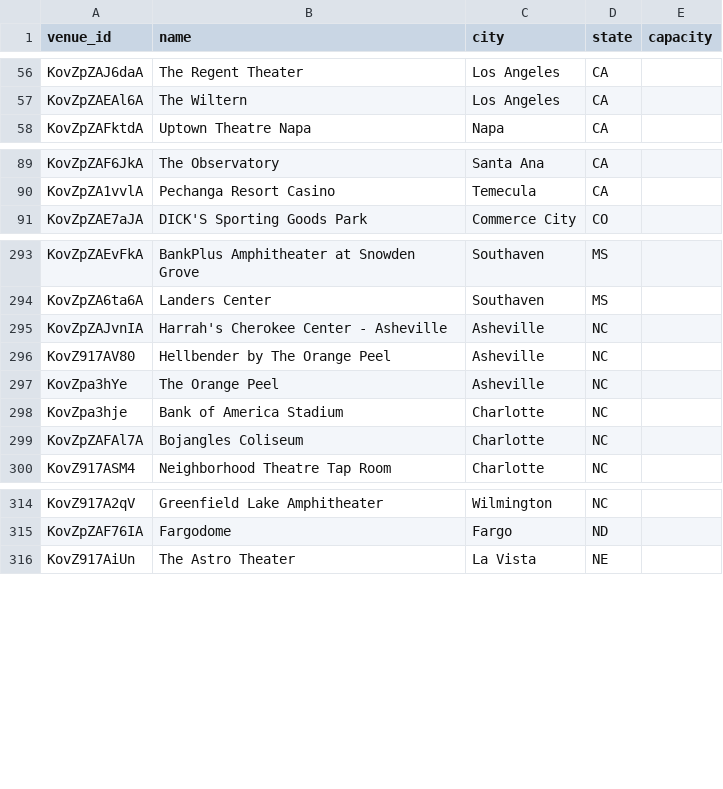
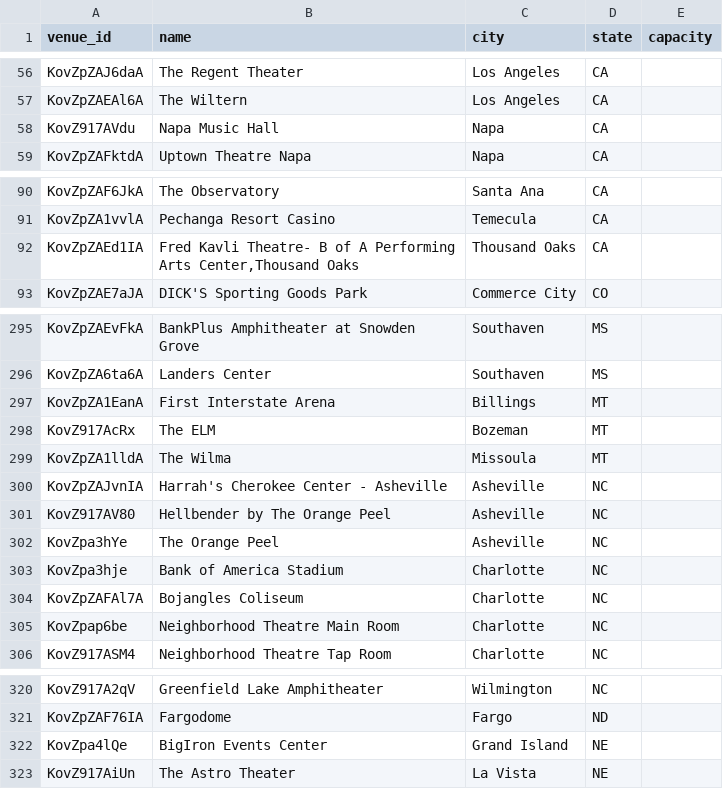
Before and after one commit to TylerWichman/presalewatch, a CSV file: db/venues.csv, drawn as a sheet; only a part is shown, gaps mark what is left out; the diff covers the shown part only.

```diff
--- a/db/venues.csv
+++ b/db/venues.csv
@@ -57,2 +57,3 @@ KovZpZAJ6daA,The Regent Theater,Los Angeles,CA,
 KovZpZAEAl6A,The Wiltern,Los Angeles,CA,
+KovZ917AVdu,Napa Music Hall,Napa,CA,
 KovZpZAFktdA,Uptown Theatre Napa,Napa,CA,
@@ -90,2 +91,3 @@ KovZpZAF6JkA,The Observatory,Santa Ana,CA,
 KovZpZA1vvlA,Pechanga Resort Casino,Temecula,CA,
+KovZpZAEd1IA,"Fred Kavli Theatre- B of A Performing Arts Center,Thousand Oaks",Thousand Oaks,CA,
 KovZpZAE7aJA,DICK'S Sporting Goods Park,Commerce City,CO,
@@ -294,2 +296,5 @@ KovZpZAEvFkA,BankPlus Amphitheater at Snowden Grove,Southaven,MS,
 KovZpZA6ta6A,Landers Center ,Southaven,MS,
+KovZpZA1EanA,First Interstate Arena,Billings,MT,
+KovZ917AcRx,The ELM,Bozeman,MT,
+KovZpZA1lldA,The Wilma,Missoula,MT,
 KovZpZAJvnIA,Harrah's Cherokee Center - Asheville,Asheville,NC,
@@ -299,2 +304,3 @@ KovZpa3hje,Bank of America Stadium,Charlotte,NC,
 KovZpZAFAl7A,Bojangles Coliseum,Charlotte,NC,
+KovZpap6be,Neighborhood Theatre Main Room,Charlotte,NC,
 KovZ917ASM4,Neighborhood Theatre Tap Room,Charlotte,NC,
@@ -315,2 +321,3 @@ KovZ917A2qV,Greenfield Lake Amphitheater,Wilmington,NC,
 KovZpZAF76IA,Fargodome,Fargo,ND,
+KovZpa4lQe,BigIron Events Center,Grand Island,NE,
 KovZ917AiUn,The Astro Theater,La Vista,NE,
```
Also changed, not shown: 4 added rows elsewhere in this file, db/artists.csv, 4 other files.
